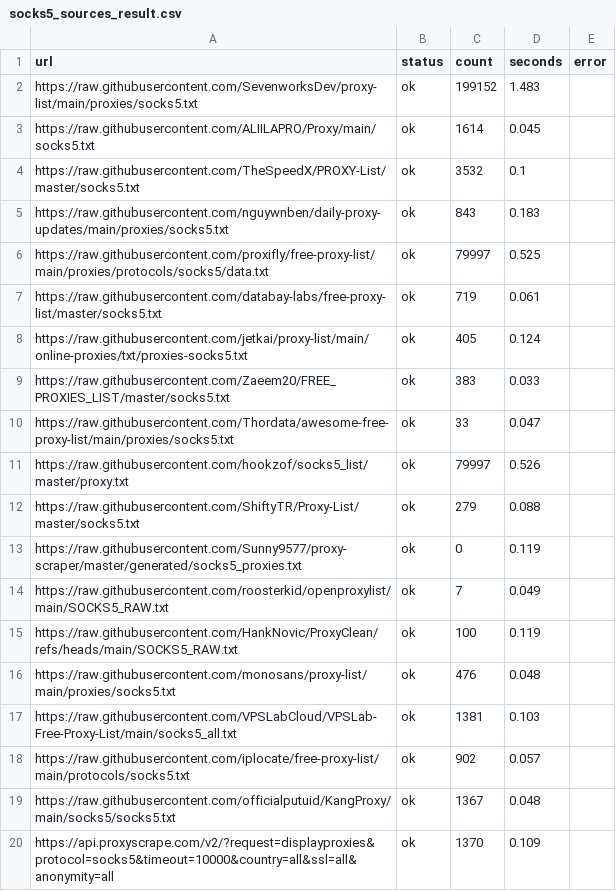
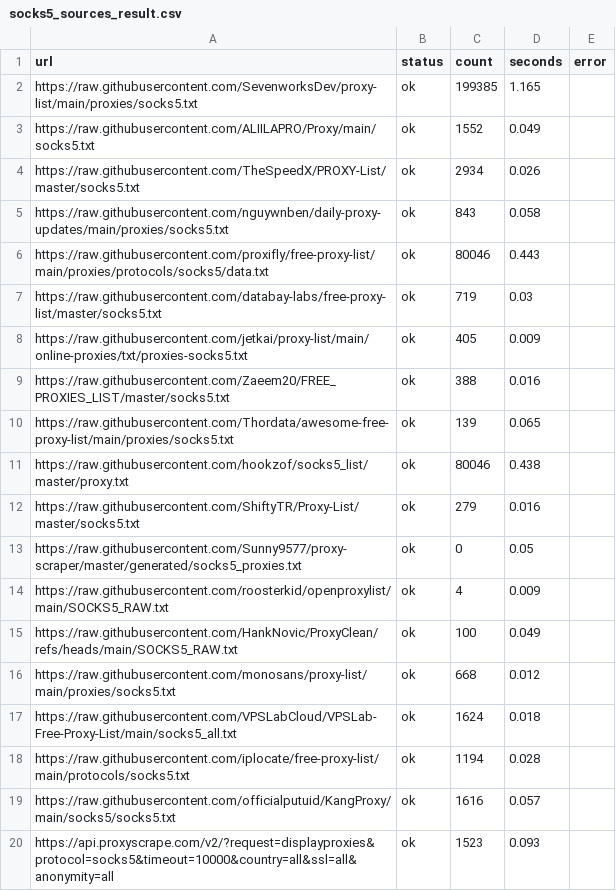
Before and after one commit to fmw86/free-proxy-pool, a CSV file: socks5_sources_result.csv, drawn as a sheet.

```diff
--- a/socks5_sources_result.csv
+++ b/socks5_sources_result.csv
@@ -1,20 +1,20 @@
 url,status,count,seconds,error
-https://raw.githubusercontent.com/SevenworksDev/proxy-list/main/proxies/socks5.txt,ok,199152,1.483,
-https://raw.githubusercontent.com/ALIILAPRO/Proxy/main/socks5.txt,ok,1614,0.045,
-https://raw.githubusercontent.com/TheSpeedX/PROXY-List/master/socks5.txt,ok,3532,0.1,
-https://raw.githubusercontent.com/nguywnben/daily-proxy-updates/main/proxies/socks5.txt,ok,843,0.183,
-https://raw.githubusercontent.com/proxifly/free-proxy-list/main/proxies/protocols/socks5/data.txt,ok,79997,0.525,
-https://raw.githubusercontent.com/databay-labs/free-proxy-list/master/socks5.txt,ok,719,0.061,
-https://raw.githubusercontent.com/jetkai/proxy-list/main/online-proxies/txt/proxies-socks5.txt,ok,405,0.124,
-https://raw.githubusercontent.com/Zaeem20/FREE_PROXIES_LIST/master/socks5.txt,ok,383,0.033,
-https://raw.githubusercontent.com/Thordata/awesome-free-proxy-list/main/proxies/socks5.txt,ok,33,0.047,
-https://raw.githubusercontent.com/hookzof/socks5_list/master/proxy.txt,ok,79997,0.526,
-https://raw.githubusercontent.com/ShiftyTR/Proxy-List/master/socks5.txt,ok,279,0.088,
-https://raw.githubusercontent.com/Sunny9577/proxy-scraper/master/generated/socks5_proxies.txt,ok,0,0.119,
-https://raw.githubusercontent.com/roosterkid/openproxylist/main/SOCKS5_RAW.txt,ok,7,0.049,
-https://raw.githubusercontent.com/HankNovic/ProxyClean/refs/heads/main/SOCKS5_RAW.txt,ok,100,0.119,
-https://raw.githubusercontent.com/monosans/proxy-list/main/proxies/socks5.txt,ok,476,0.048,
-https://raw.githubusercontent.com/VPSLabCloud/VPSLab-Free-Proxy-List/main/socks5_all.txt,ok,1381,0.103,
-https://raw.githubusercontent.com/iplocate/free-proxy-list/main/protocols/socks5.txt,ok,902,0.057,
-https://raw.githubusercontent.com/officialputuid/KangProxy/main/socks5/socks5.txt,ok,1367,0.048,
-https://api.proxyscrape.com/v2/?request=displayproxies&protocol=socks5&timeout=10000&country=all&ssl=all&anonymity=all,ok,1370,0.109,
+https://raw.githubusercontent.com/SevenworksDev/proxy-list/main/proxies/socks5.txt,ok,199385,1.165,
+https://raw.githubusercontent.com/ALIILAPRO/Proxy/main/socks5.txt,ok,1552,0.049,
+https://raw.githubusercontent.com/TheSpeedX/PROXY-List/master/socks5.txt,ok,2934,0.026,
+https://raw.githubusercontent.com/nguywnben/daily-proxy-updates/main/proxies/socks5.txt,ok,843,0.058,
+https://raw.githubusercontent.com/proxifly/free-proxy-list/main/proxies/protocols/socks5/data.txt,ok,80046,0.443,
+https://raw.githubusercontent.com/databay-labs/free-proxy-list/master/socks5.txt,ok,719,0.03,
+https://raw.githubusercontent.com/jetkai/proxy-list/main/online-proxies/txt/proxies-socks5.txt,ok,405,0.009,
+https://raw.githubusercontent.com/Zaeem20/FREE_PROXIES_LIST/master/socks5.txt,ok,388,0.016,
+https://raw.githubusercontent.com/Thordata/awesome-free-proxy-list/main/proxies/socks5.txt,ok,139,0.065,
+https://raw.githubusercontent.com/hookzof/socks5_list/master/proxy.txt,ok,80046,0.438,
+https://raw.githubusercontent.com/ShiftyTR/Proxy-List/master/socks5.txt,ok,279,0.016,
+https://raw.githubusercontent.com/Sunny9577/proxy-scraper/master/generated/socks5_proxies.txt,ok,0,0.05,
+https://raw.githubusercontent.com/roosterkid/openproxylist/main/SOCKS5_RAW.txt,ok,4,0.009,
+https://raw.githubusercontent.com/HankNovic/ProxyClean/refs/heads/main/SOCKS5_RAW.txt,ok,100,0.049,
+https://raw.githubusercontent.com/monosans/proxy-list/main/proxies/socks5.txt,ok,668,0.012,
+https://raw.githubusercontent.com/VPSLabCloud/VPSLab-Free-Proxy-List/main/socks5_all.txt,ok,1624,0.018,
+https://raw.githubusercontent.com/iplocate/free-proxy-list/main/protocols/socks5.txt,ok,1194,0.028,
+https://raw.githubusercontent.com/officialputuid/KangProxy/main/socks5/socks5.txt,ok,1616,0.057,
+https://api.proxyscrape.com/v2/?request=displayproxies&protocol=socks5&timeout=10000&country=all&ssl=all&anonymity=all,ok,1523,0.093,
```
